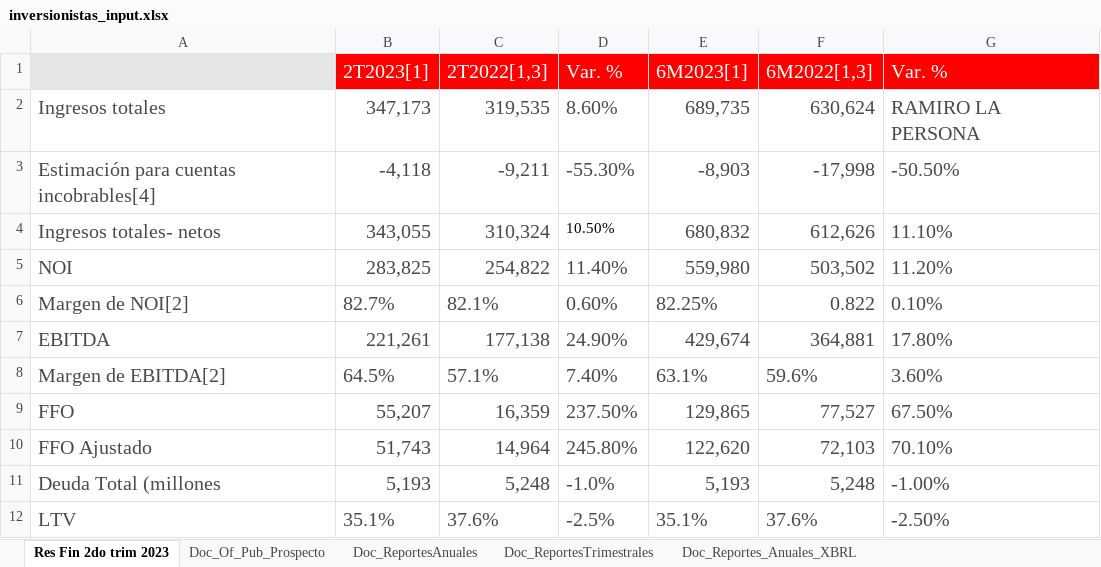
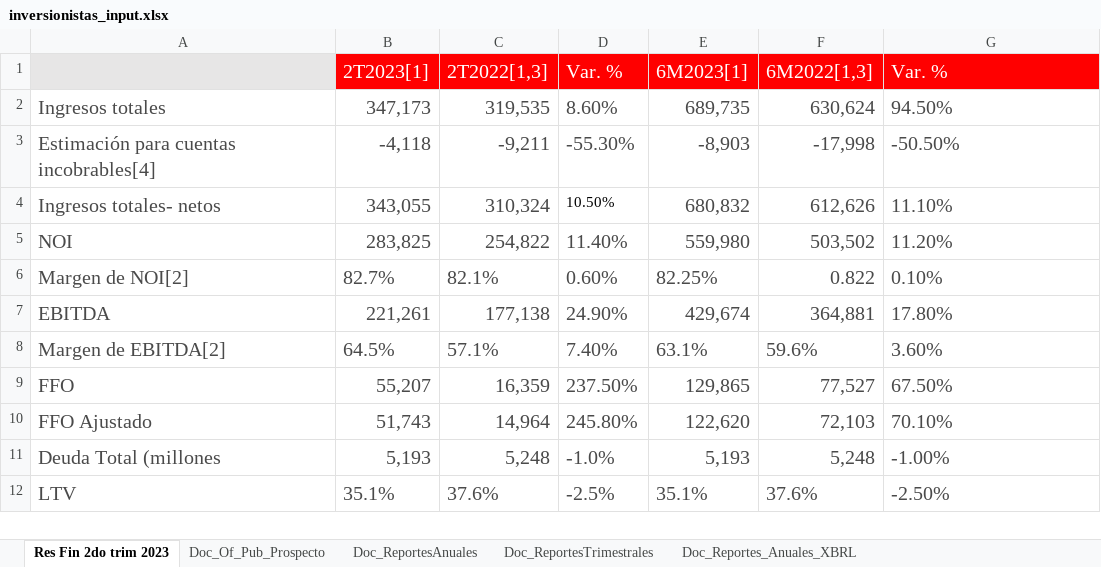
Before and after one commit to edcan-dev/planigrupo-edcan-dev, an Excel workbook: data/inversionistas_input.xlsx, sheet Res Fin 2do trim 2023, drawn as a sheet; values as stored, in another font and other column widths than the file's, no borders; the diff names each change by its address in the sheet, - before the commit and + after, or states it on an @@ line.

```diff
--- a/data/inversionistas_input.xlsx (sheet Res Fin 2do trim 2023)
+++ b/data/inversionistas_input.xlsx (sheet Res Fin 2do trim 2023)
-G2 (Var. %): RAMIRO LA PERSONA
+G2 (Var. %): 94.50%
```
Also changed, not shown: 2 other files.
